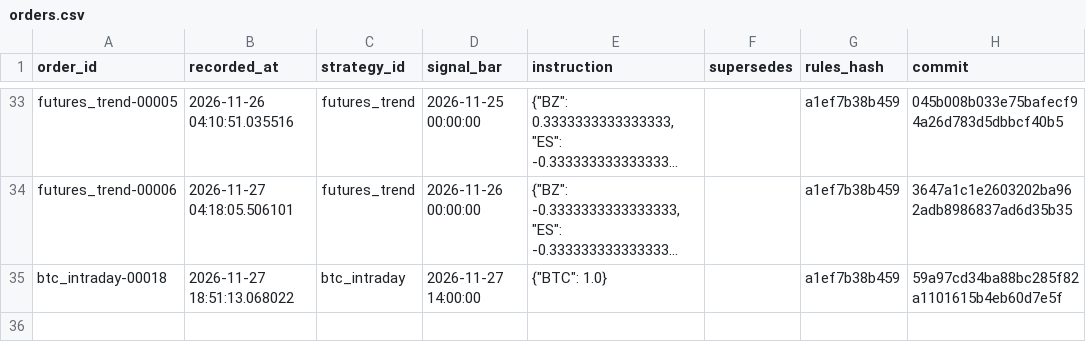
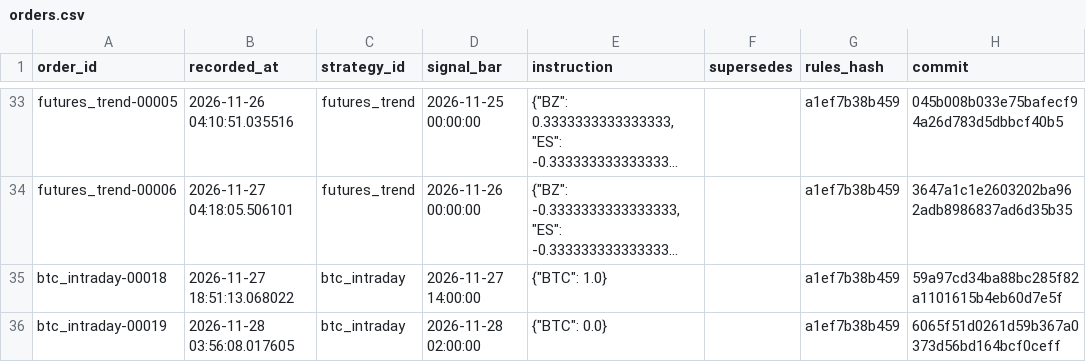
Before and after one commit to abhinav279garg/paper-trading-lab, a CSV file: results/live/orders.csv, drawn as a sheet; only a part is shown, gaps mark what is left out; long unchanged cells end in …; the diff names each change by its address in the sheet, - before the commit and + after, or states it on an @@ line.

```diff
--- a/results/live/orders.csv
+++ b/results/live/orders.csv
+row 36: btc_intraday-00019 | 2026-11-28 03:56:08.017605 | btc_intraday | 2026-11-28 02:00:00 | {"BTC": 0.0} |  | a1ef7b38b459 | 6065f51d0261d59b367a0373d56bd164bcf0ceff
```
Also changed, not shown: data/btc_hourly.csv, data/daily.csv, 6 other files.
